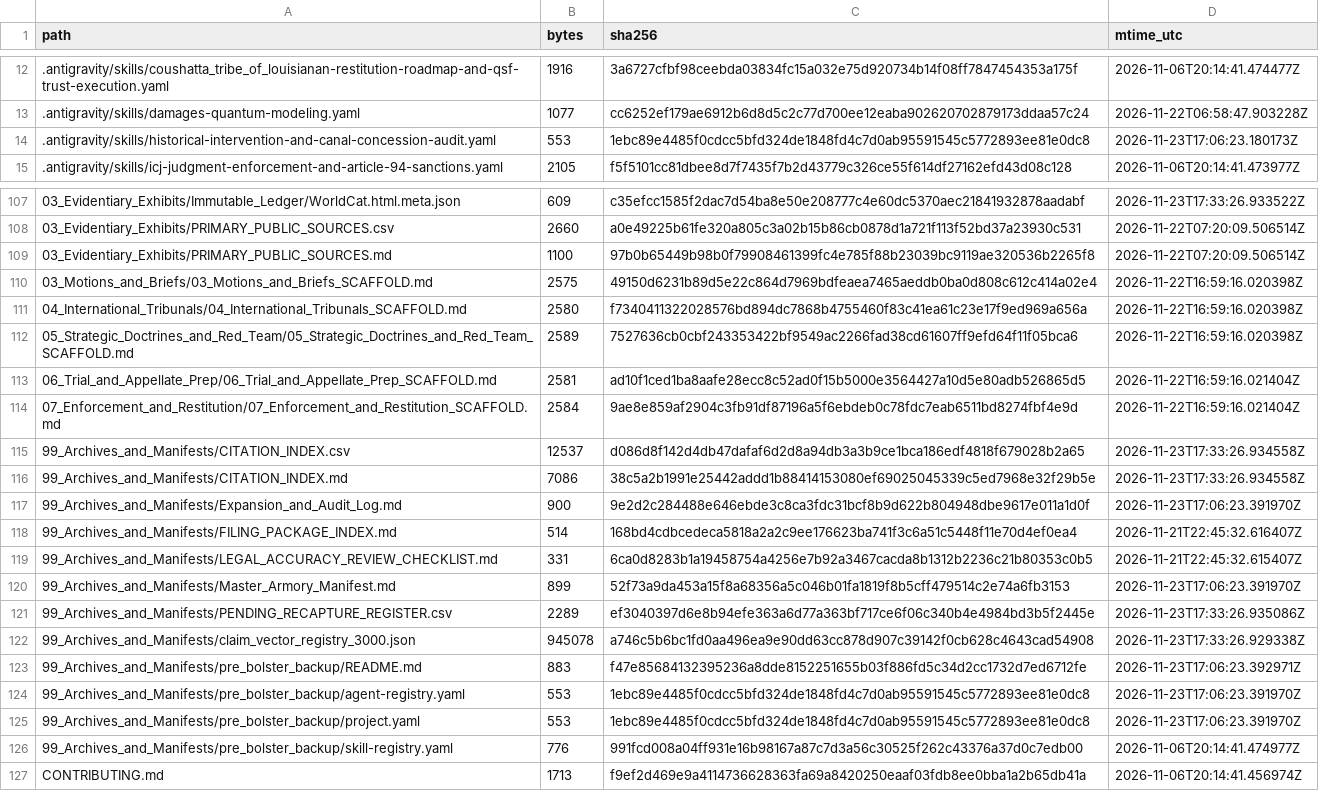
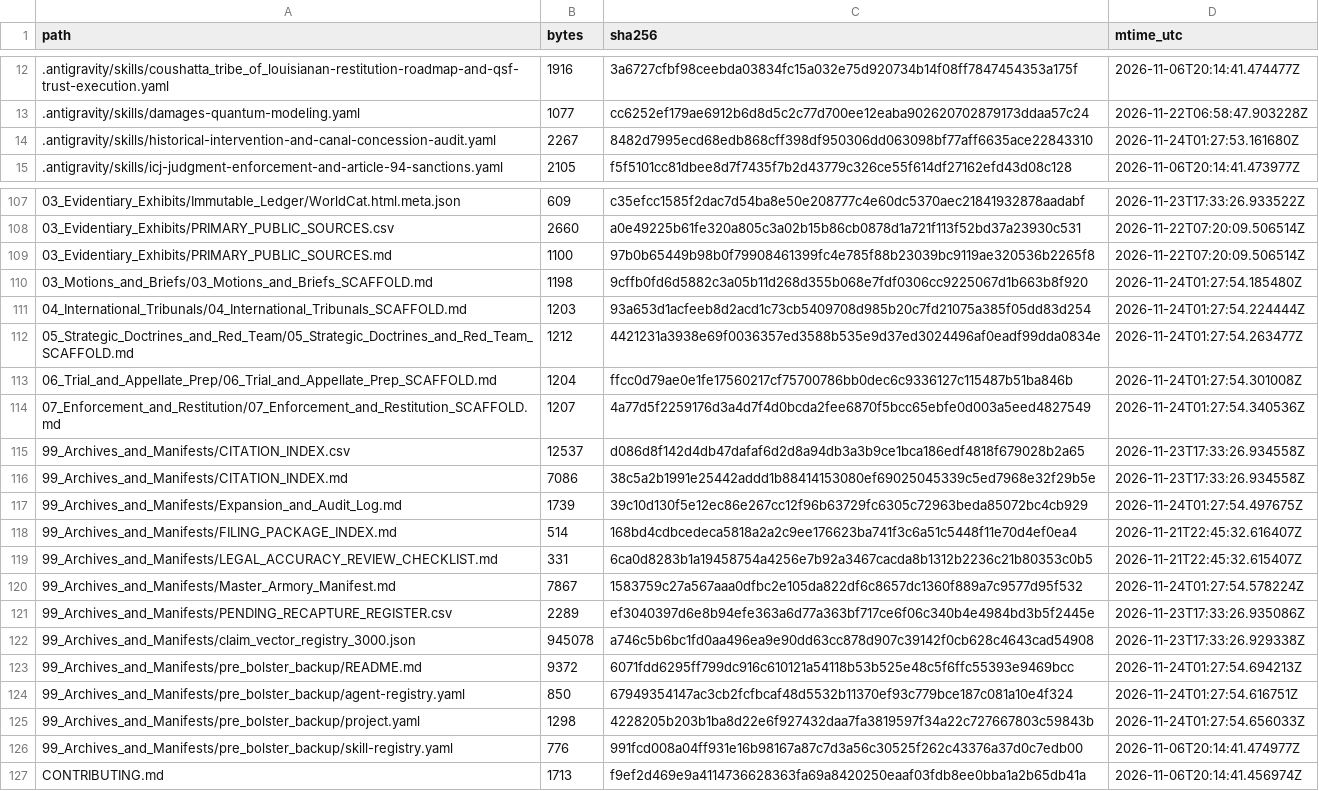
Before and after one commit to GlobalRestitutionAlliance/turtle-island-us-la-coushatta-tribe-of-louisiana-master-litigation, a CSV file: 99_Archives_and_Manifests/MANIFEST_SHA256.csv, drawn as a sheet; only a part is shown, gaps mark what is left out; the diff covers the shown part only.

Commit message:
REVERTED DUE TO UNPROMPTED MASS J3WFICATED DATA CORRUPTION BY COMPROMISED BIASED LLM/ARTIFICIAL INTELLIGENCE MODELS

```diff
--- a/99_Archives_and_Manifests/MANIFEST_SHA256.csv
+++ b/99_Archives_and_Manifests/MANIFEST_SHA256.csv
@@ -13,3 +13,3 @@ path,bytes,sha256,mtime_utc
 .antigravity/skills/damages-quantum-modeling.yaml,1077,cc6252ef179ae6912b6d8d5c2c77d700ee12eaba902620702879173ddaa57c24,2026-11-22T06:58:47.903228Z
-.antigravity/skills/historical-intervention-and-canal-concession-audit.yaml,553,1ebc89e4485f0cdcc5bfd324de1848fd4c7d0ab95591545c5772893ee81e0dc8,2026-11-23T17:06:23.180173Z
+.antigravity/skills/historical-intervention-and-canal-concession-audit.yaml,2267,8482d7995ecd68edb868cff398df950306dd063098bf77aff6635ace22843310,2026-11-24T01:27:53.161680Z
 .antigravity/skills/icj-judgment-enforcement-and-article-94-sanctions.yaml,2105,f5f5101cc81dbee8d7f7435f7b2d43779c326ce55f614df27162efd43d08c128,2026-11-06T20:14:41.473977Z
@@ -109,18 +109,18 @@ path,bytes,sha256,mtime_utc
 03_Evidentiary_Exhibits/PRIMARY_PUBLIC_SOURCES.md,1100,97b0b65449b98b0f79908461399fc4e785f88b23039bc9119ae320536b2265f8,2026-11-22T07:20:09.506514Z
-03_Motions_and_Briefs/03_Motions_and_Briefs_SCAFFOLD.md,2575,49150d6231b89d5e22c864d7969bdfeaea7465aeddb0ba0d808c612c414a02e4,2026-11-22T16:59:16.020398Z
-04_International_Tribunals/04_International_Tribunals_SCAFFOLD.md,2580,f7340411322028576bd894dc7868b4755460f83c41ea61c23e17f9ed969a656a,2026-11-22T16:59:16.020398Z
-05_Strategic_Doctrines_and_Red_Team/05_Strategic_Doctrines_and_Red_Team_SCAFFOLD.md,2589,7527636cb0cbf243353422bf9549ac2266fad38cd61607ff9efd64f11f05bca6,2026-11-22T16:59:16.020398Z
-06_Trial_and_Appellate_Prep/06_Trial_and_Appellate_Prep_SCAFFOLD.md,2581,ad10f1ced1ba8aafe28ecc8c52ad0f15b5000e3564427a10d5e80adb526865d5,2026-11-22T16:59:16.021404Z
-07_Enforcement_and_Restitution/07_Enforcement_and_Restitution_SCAFFOLD.md,2584,9ae8e859af2904c3fb91df87196a5f6ebdeb0c78fdc7eab6511bd8274fbf4e9d,2026-11-22T16:59:16.021404Z
+03_Motions_and_Briefs/03_Motions_and_Briefs_SCAFFOLD.md,1198,9cffb0fd6d5882c3a05b11d268d355b068e7fdf0306cc9225067d1b663b8f920,2026-11-24T01:27:54.185480Z
+04_International_Tribunals/04_International_Tribunals_SCAFFOLD.md,1203,93a653d1acfeeb8d2acd1c73cb5409708d985b20c7fd21075a385f05dd83d254,2026-11-24T01:27:54.224444Z
+05_Strategic_Doctrines_and_Red_Team/05_Strategic_Doctrines_and_Red_Team_SCAFFOLD.md,1212,4421231a3938e69f0036357ed3588b535e9d37ed3024496af0eadf99dda0834e,2026-11-24T01:27:54.263477Z
+06_Trial_and_Appellate_Prep/06_Trial_and_Appellate_Prep_SCAFFOLD.md,1204,ffcc0d79ae0e1fe17560217cf75700786bb0dec6c9336127c115487b51ba846b,2026-11-24T01:27:54.301008Z
+07_Enforcement_and_Restitution/07_Enforcement_and_Restitution_SCAFFOLD.md,1207,4a77d5f2259176d3a4d7f4d0bcda2fee6870f5bcc65ebfe0d003a5eed4827549,2026-11-24T01:27:54.340536Z
 99_Archives_and_Manifests/CITATION_INDEX.csv,12537,d086d8f142d4db47dafaf6d2d8a94db3a3b9ce1bca186edf4818f679028b2a65,2026-11-23T17:33:26.934558Z
 99_Archives_and_Manifests/CITATION_INDEX.md,7086,38c5a2b1991e25442addd1b88414153080ef69025045339c5ed7968e32f29b5e,2026-11-23T17:33:26.934558Z
-99_Archives_and_Manifests/Expansion_and_Audit_Log.md,900,9e2d2c284488e646ebde3c8ca3fdc31bcf8b9d622b804948dbe9617e011a1d0f,2026-11-23T17:06:23.391970Z
+99_Archives_and_Manifests/Expansion_and_Audit_Log.md,1739,39c10d130f5e12ec86e267cc12f96b63729fc6305c72963beda85072bc4cb929,2026-11-24T01:27:54.497675Z
 99_Archives_and_Manifests/FILING_PACKAGE_INDEX.md,514,168bd4cdbcedeca5818a2a2c9ee176623ba741f3c6a51c5448f11e70d4ef0ea4,2026-11-21T22:45:32.616407Z
 99_Archives_and_Manifests/LEGAL_ACCURACY_REVIEW_CHECKLIST.md,331,6ca0d8283b1a19458754a4256e7b92a3467cacda8b1312b2236c21b80353c0b5,2026-11-21T22:45:32.615407Z
-99_Archives_and_Manifests/Master_Armory_Manifest.md,899,52f73a9da453a15f8a68356a5c046b01fa1819f8b5cff479514c2e74a6fb3153,2026-11-23T17:06:23.391970Z
+99_Archives_and_Manifests/Master_Armory_Manifest.md,7867,1583759c27a567aaa0dfbc2e105da822df6c8657dc1360f889a7c9577d95f532,2026-11-24T01:27:54.578224Z
 99_Archives_and_Manifests/PENDING_RECAPTURE_REGISTER.csv,2289,ef3040397d6e8b94efe363a6d77a363bf717ce6f06c340b4e4984bd3b5f2445e,2026-11-23T17:33:26.935086Z
 99_Archives_and_Manifests/claim_vector_registry_3000.json,945078,a746c5b6bc1fd0aa496ea9e90dd63cc878d907c39142f0cb628c4643cad54908,2026-11-23T17:33:26.929338Z
-99_Archives_and_Manifests/pre_bolster_backup/README.md,883,f47e85684132395236a8dde8152251655b03f886fd5c34d2cc1732d7ed6712fe,2026-11-23T17:06:23.392971Z
-99_Archives_and_Manifests/pre_bolster_backup/agent-registry.yaml,553,1ebc89e4485f0cdcc5bfd324de1848fd4c7d0ab95591545c5772893ee81e0dc8,2026-11-23T17:06:23.391970Z
-99_Archives_and_Manifests/pre_bolster_backup/project.yaml,553,1ebc89e4485f0cdcc5bfd324de1848fd4c7d0ab95591545c5772893ee81e0dc8,2026-11-23T17:06:23.391970Z
+99_Archives_and_Manifests/pre_bolster_backup/README.md,9372,6071fdd6295ff799dc916c610121a54118b53b525e48c5f6ffc55393e9469bcc,2026-11-24T01:27:54.694213Z
+99_Archives_and_Manifests/pre_bolster_backup/agent-registry.yaml,850,67949354147ac3cb2fcfbcaf48d5532b11370ef93c779bce187c081a10e4f324,2026-11-24T01:27:54.616751Z
+99_Archives_and_Manifests/pre_bolster_backup/project.yaml,1298,4228205b203b1ba8d22e6f927432daa7fa3819597f34a22c727667803c59843b,2026-11-24T01:27:54.656033Z
 99_Archives_and_Manifests/pre_bolster_backup/skill-registry.yaml,776,991fcd008a04ff931e16b98167a87c7d3a56c30525f262c43376a37d0c7edb00,2026-11-06T20:14:41.474977Z
```
Also changed, not shown: 77 edited cells elsewhere in this file, 37 other files.
